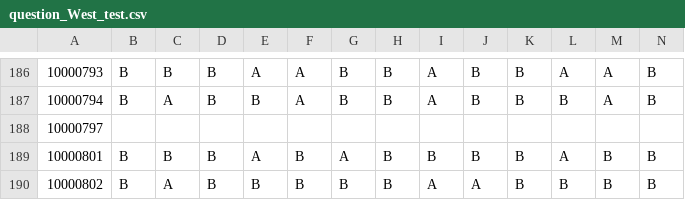
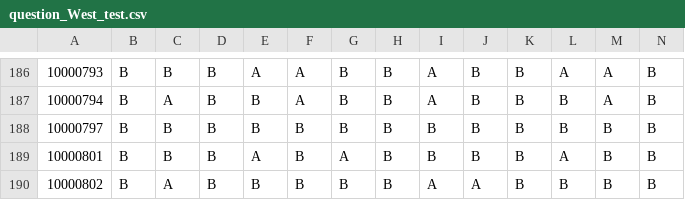
Before and after one commit to ZDCSlab/Group-Adaptive-Elicitation, a CSV file: dataset/twin/data/question_West_test.csv, drawn as a sheet; only a part is shown, gaps mark what is left out; removed rows and columns are numbered as before the commit, all else as after; rows hold the shown columns only; the diff names each change by its address in the sheet, - before the commit and + after, or states it on an @@ line.

```diff
--- a/dataset/twin/data/question_West_test.csv
+++ b/dataset/twin/data/question_West_test.csv
-row 188: 10000797
+row 188: 10000797 | B | B | B | B | B | B | B | B | B | B | B | B | B
```
Also changed, not shown: dataset/twin/data/question_South_train.csv, dataset/twin/data/twin_responses.csv, 28 other files.
